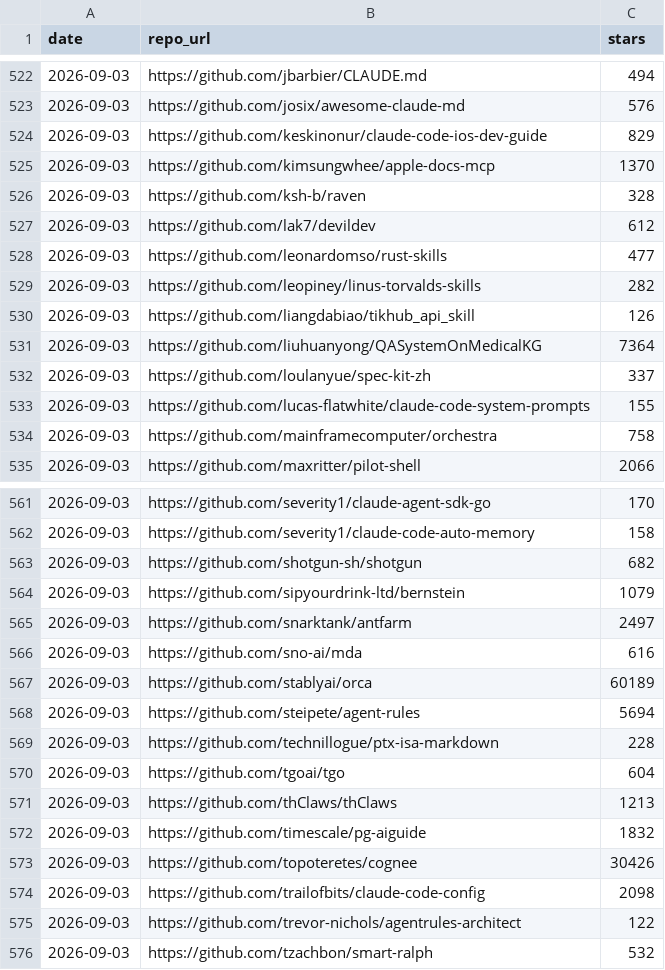
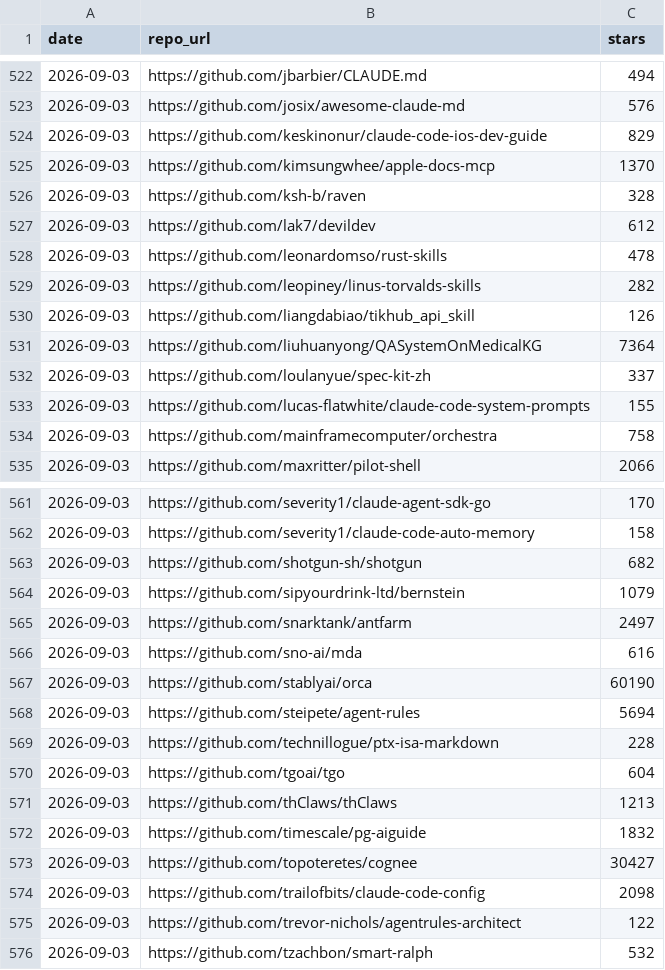
Before and after one commit to mandy82477/ObsidianLab, a CSV file: CLAUDE_NEWS/data/repo_star_history.csv, drawn as a sheet; only a part is shown, gaps mark what is left out; the diff covers the shown part only.

```diff
--- a/CLAUDE_NEWS/data/repo_star_history.csv
+++ b/CLAUDE_NEWS/data/repo_star_history.csv
@@ -527,3 +527,3 @@ date,repo_url,stars
 2026-09-03,https://github.com/lak7/devildev,612
-2026-09-03,https://github.com/leonardomso/rust-skills,477
+2026-09-03,https://github.com/leonardomso/rust-skills,478
 2026-09-03,https://github.com/leopiney/linus-torvalds-skills,282
@@ -566,3 +566,3 @@ date,repo_url,stars
 2026-09-03,https://github.com/sno-ai/mda,616
-2026-09-03,https://github.com/stablyai/orca,60189
+2026-09-03,https://github.com/stablyai/orca,60190
 2026-09-03,https://github.com/steipete/agent-rules,5694
@@ -572,3 +572,3 @@ date,repo_url,stars
 2026-09-03,https://github.com/timescale/pg-aiguide,1832
-2026-09-03,https://github.com/topoteretes/cognee,30426
+2026-09-03,https://github.com/topoteretes/cognee,30427
 2026-09-03,https://github.com/trailofbits/claude-code-config,2098
```
Also changed, not shown: 5 edited cells elsewhere in this file, 17 other files.
